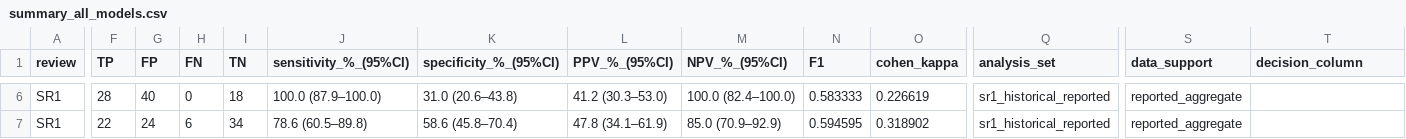
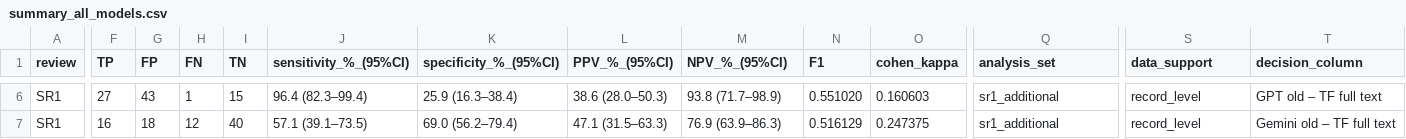
Before and after one commit to lborovoi/LLM-for-SR, a CSV file: results/summary_all_models.csv, drawn as a sheet; only a part is shown, gaps mark what is left out; the diff covers the shown part only; the diff names each change by its address in the sheet, - before the commit and + after, or states it on an @@ line.

Commit message:
Verify SR1 published study identities and harmonize the final reference
Use the same 28 published SR1 inclusions in Table 5, replace aggregate-only primary SR1 estimates with saved record-level results, and preserve prior estimates in the audit history. Original model decisions are unchanged. The remote tree matches the locally validated tree; nine reproduction tests pass.

```diff
--- a/results/summary_all_models.csv
+++ b/results/summary_all_models.csv
-F6 (TP): 28
+F6 (TP): 27
-G6 (FP): 40
+G6 (FP): 43
-H6 (FN): 0
+H6 (FN): 1
-I6 (TN): 18
+I6 (TN): 15
-J6 (sensitivity_%_(95%CI)): 100.0 (87.9–100.0)
+J6 (sensitivity_%_(95%CI)): 96.4 (82.3–99.4)
-K6 (specificity_%_(95%CI)): 31.0 (20.6–43.8)
+K6 (specificity_%_(95%CI)): 25.9 (16.3–38.4)
-L6 (PPV_%_(95%CI)): 41.2 (30.3–53.0)
+L6 (PPV_%_(95%CI)): 38.6 (28.0–50.3)
-M6 (NPV_%_(95%CI)): 100.0 (82.4–100.0)
+M6 (NPV_%_(95%CI)): 93.8 (71.7–98.9)
-N6 (F1): 0.583333
+N6 (F1): 0.551020
-O6 (cohen_kappa): 0.226619
+O6 (cohen_kappa): 0.160603
-Q6:Q7 (analysis_set): sr1_historical_reported
+Q6:Q7 (analysis_set): sr1_additional
-S6:S7 (data_support): reported_aggregate
+S6:S7 (data_support): record_level
-T6 (decision_column): (empty)
+T6 (decision_column): GPT old – TF full text
-F7 (TP): 22
+F7 (TP): 16
-G7 (FP): 24
+G7 (FP): 18
-H7 (FN): 6
+H7 (FN): 12
-I7 (TN): 34
+I7 (TN): 40
-J7 (sensitivity_%_(95%CI)): 78.6 (60.5–89.8)
+J7 (sensitivity_%_(95%CI)): 57.1 (39.1–73.5)
-K7 (specificity_%_(95%CI)): 58.6 (45.8–70.4)
+K7 (specificity_%_(95%CI)): 69.0 (56.2–79.4)
-L7 (PPV_%_(95%CI)): 47.8 (34.1–61.9)
+L7 (PPV_%_(95%CI)): 47.1 (31.5–63.3)
-M7 (NPV_%_(95%CI)): 85.0 (70.9–92.9)
+M7 (NPV_%_(95%CI)): 76.9 (63.9–86.3)
-N7 (F1): 0.594595
+N7 (F1): 0.516129
-O7 (cohen_kappa): 0.318902
+O7 (cohen_kappa): 0.247375
-T7 (decision_column): (empty)
+T7 (decision_column): Gemini old – TF full text
```
Also changed, not shown: 137 edited cells elsewhere in this file, results/manuscript/figure2_counts.csv, results/manuscript/table1_validity.csv, 11 other files.
